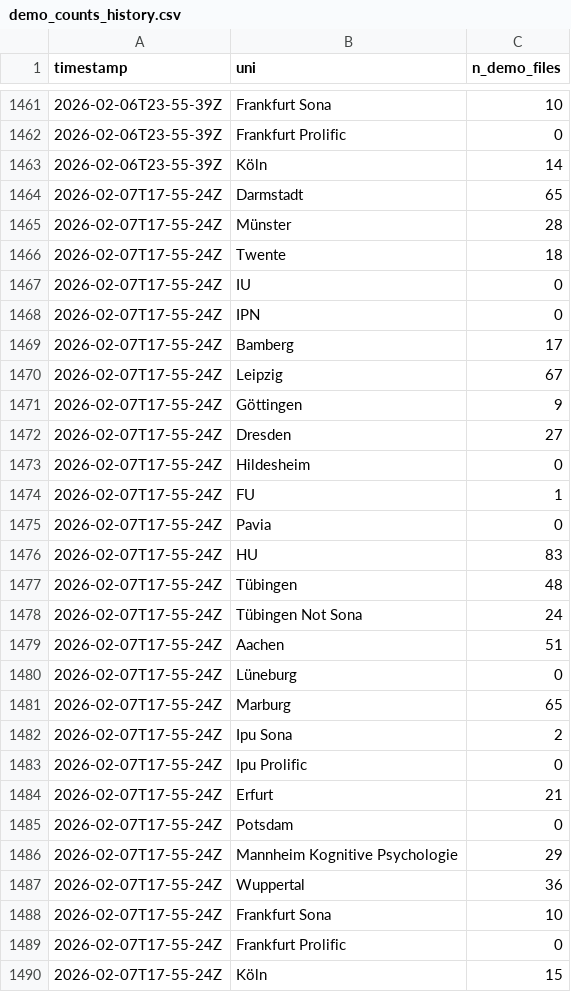
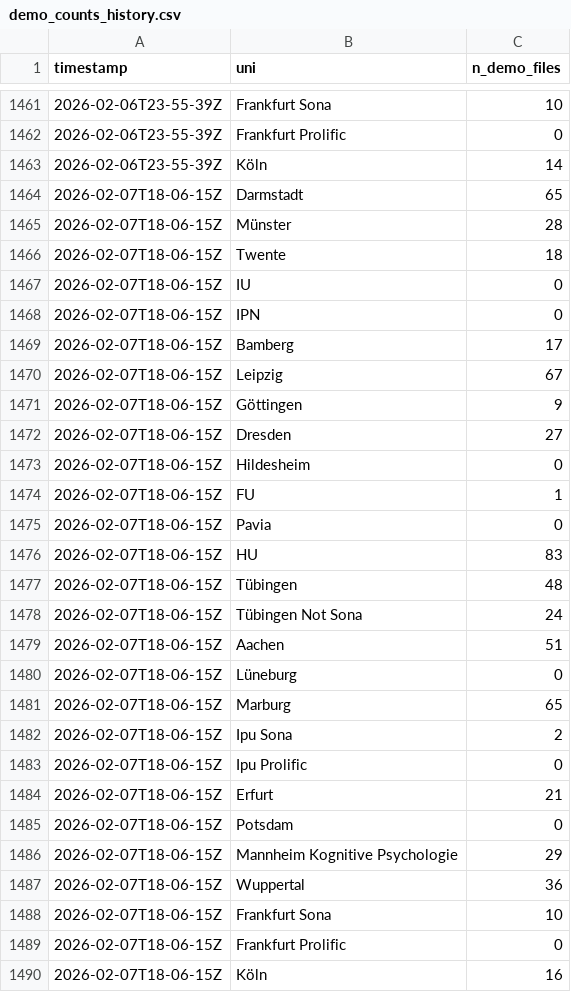
Before and after one commit to schiekiera/German_Lexicon_Multilab_Monitoring, a CSV file: demo_counts_history.csv, drawn as a sheet; only a part is shown, gaps mark what is left out.

```diff
--- a/demo_counts_history.csv
+++ b/demo_counts_history.csv
@@ -1463,28 +1463,28 @@ timestamp,uni,n_demo_files
 2026-02-06T23-55-39Z,Köln,14
-2026-02-07T17-55-24Z,Darmstadt,65
-2026-02-07T17-55-24Z,Münster,28
-2026-02-07T17-55-24Z,Twente,18
-2026-02-07T17-55-24Z,IU,0
-2026-02-07T17-55-24Z,IPN,0
-2026-02-07T17-55-24Z,Bamberg,17
-2026-02-07T17-55-24Z,Leipzig,67
-2026-02-07T17-55-24Z,Göttingen,9
-2026-02-07T17-55-24Z,Dresden,27
-2026-02-07T17-55-24Z,Hildesheim,0
-2026-02-07T17-55-24Z,FU,1
-2026-02-07T17-55-24Z,Pavia,0
-2026-02-07T17-55-24Z,HU,83
-2026-02-07T17-55-24Z,Tübingen,48
-2026-02-07T17-55-24Z,Tübingen Not Sona,24
-2026-02-07T17-55-24Z,Aachen,51
-2026-02-07T17-55-24Z,Lüneburg,0
-2026-02-07T17-55-24Z,Marburg,65
-2026-02-07T17-55-24Z,Ipu Sona,2
-2026-02-07T17-55-24Z,Ipu Prolific,0
-2026-02-07T17-55-24Z,Erfurt,21
-2026-02-07T17-55-24Z,Potsdam,0
-2026-02-07T17-55-24Z,Mannheim Kognitive Psychologie,29
-2026-02-07T17-55-24Z,Wuppertal,36
-2026-02-07T17-55-24Z,Frankfurt Sona,10
-2026-02-07T17-55-24Z,Frankfurt Prolific,0
-2026-02-07T17-55-24Z,Köln,15
+2026-02-07T18-06-15Z,Darmstadt,65
+2026-02-07T18-06-15Z,Münster,28
+2026-02-07T18-06-15Z,Twente,18
+2026-02-07T18-06-15Z,IU,0
+2026-02-07T18-06-15Z,IPN,0
+2026-02-07T18-06-15Z,Bamberg,17
+2026-02-07T18-06-15Z,Leipzig,67
+2026-02-07T18-06-15Z,Göttingen,9
+2026-02-07T18-06-15Z,Dresden,27
+2026-02-07T18-06-15Z,Hildesheim,0
+2026-02-07T18-06-15Z,FU,1
+2026-02-07T18-06-15Z,Pavia,0
+2026-02-07T18-06-15Z,HU,83
+2026-02-07T18-06-15Z,Tübingen,48
+2026-02-07T18-06-15Z,Tübingen Not Sona,24
+2026-02-07T18-06-15Z,Aachen,51
+2026-02-07T18-06-15Z,Lüneburg,0
+2026-02-07T18-06-15Z,Marburg,65
+2026-02-07T18-06-15Z,Ipu Sona,2
+2026-02-07T18-06-15Z,Ipu Prolific,0
+2026-02-07T18-06-15Z,Erfurt,21
+2026-02-07T18-06-15Z,Potsdam,0
+2026-02-07T18-06-15Z,Mannheim Kognitive Psychologie,29
+2026-02-07T18-06-15Z,Wuppertal,36
+2026-02-07T18-06-15Z,Frankfurt Sona,10
+2026-02-07T18-06-15Z,Frankfurt Prolific,0
+2026-02-07T18-06-15Z,Köln,16
```
Also changed, not shown: demo_counts_latest.csv, 4 other files.
